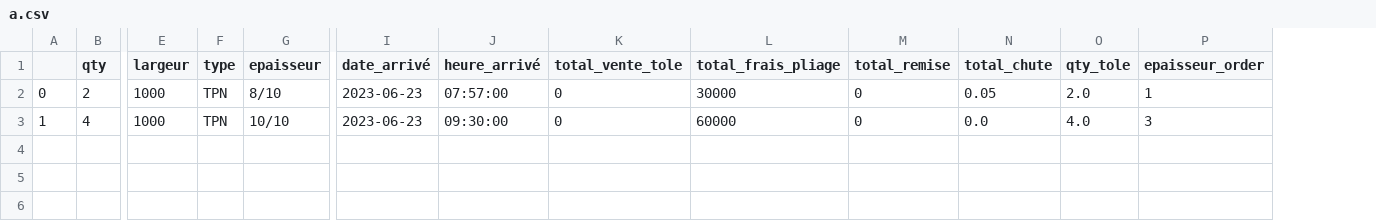
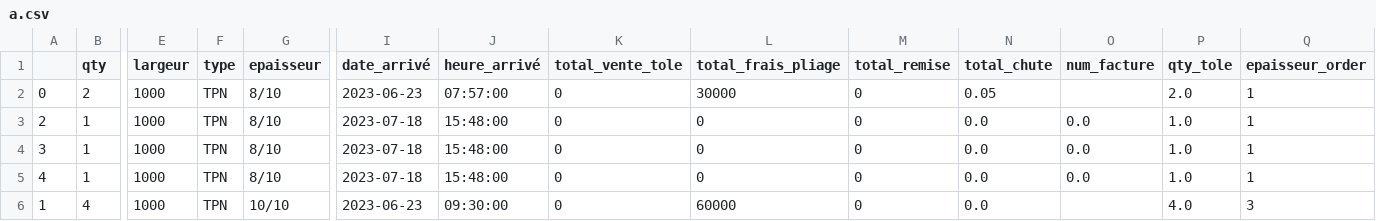
Before and after one commit to fav007/plitech, a CSV file: a.csv, drawn as a sheet; only a part is shown, gaps mark what is left out; addresses are those after the commit; rows hold the shown columns only; the diff names each change by its address in the sheet, - before the commit and + after, or states it on an @@ line.

```diff
--- a/a.csv
+++ b/a.csv
+column O (num_facture), empty
+row 3: 2 | 1 | 1000 | TPN | 8/10 | 2023-07-18 | 15:48:00 | 0 | 0 | 0 | 0.0 | 0.0 | 1.0 | 1
+row 4: 3 | 1 | 1000 | TPN | 8/10 | 2023-07-18 | 15:48:00 | 0 | 0 | 0 | 0.0 | 0.0 | 1.0 | 1
+row 5: 4 | 1 | 1000 | TPN | 8/10 | 2023-07-18 | 15:48:00 | 0 | 0 | 0 | 0.0 | 0.0 | 1.0 | 1
```
Also changed, not shown: 4 other files.
